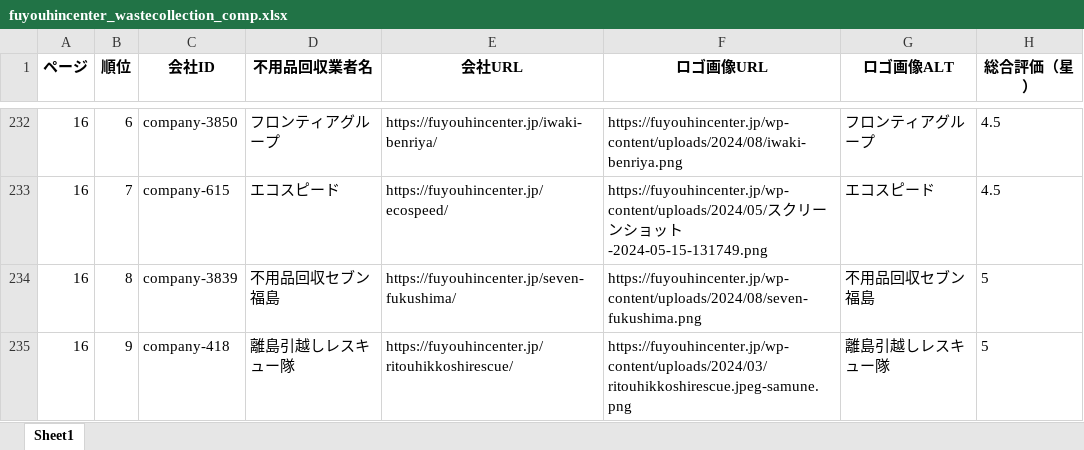
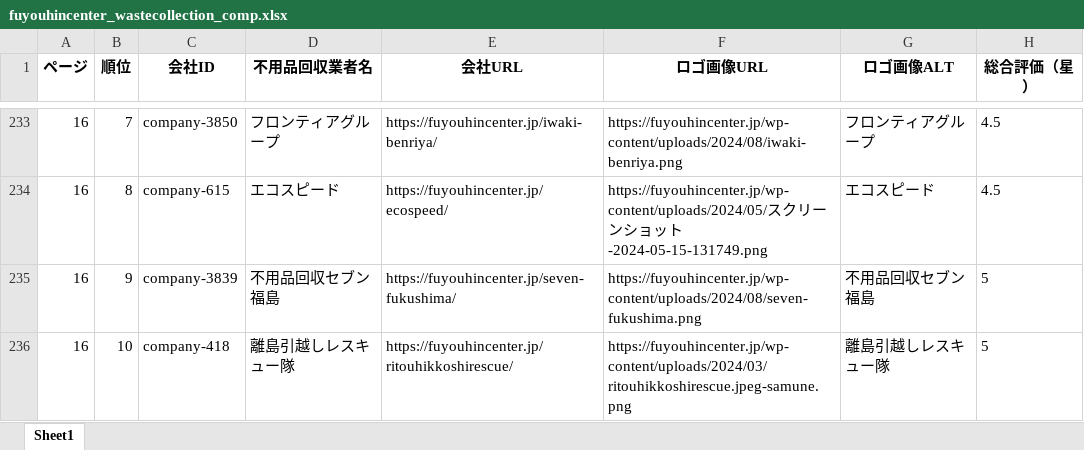
Before and after one commit to kuuhaku1102/huyouhin, an Excel workbook: scripts/fuyouhincenter_wastecollection_comp.xlsx, sheet Sheet1, drawn as a sheet; only a part is shown, gaps mark what is left out; values as stored, in another font and other column widths than the file's, no borders; addresses are those after the commit; the diff covers the shown part only; the diff names each change by its address in the sheet, - before the commit and + after, or states it on an @@ line.

```diff
--- a/scripts/fuyouhincenter_wastecollection_comp.xlsx (sheet Sheet1)
+++ b/scripts/fuyouhincenter_wastecollection_comp.xlsx (sheet Sheet1)
-B233 (順位): 6
+B233 (順位): 7
-B234 (順位): 7
+B234 (順位): 8
-B235 (順位): 8
+B235 (順位): 9
-B236 (順位): 9
+B236 (順位): 10
```
Also changed, not shown: 1 added row and 31 edited cells elsewhere in this sheet.
